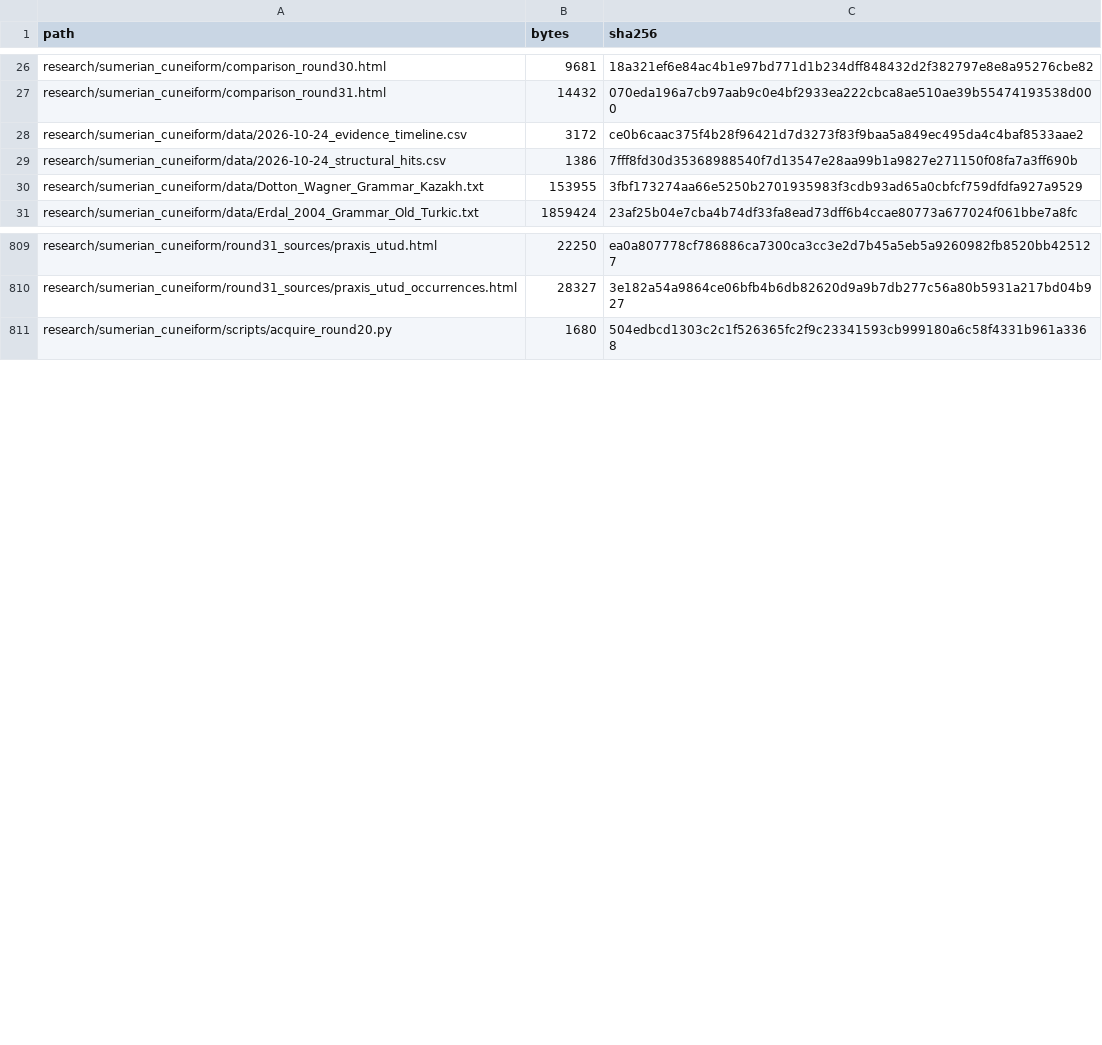
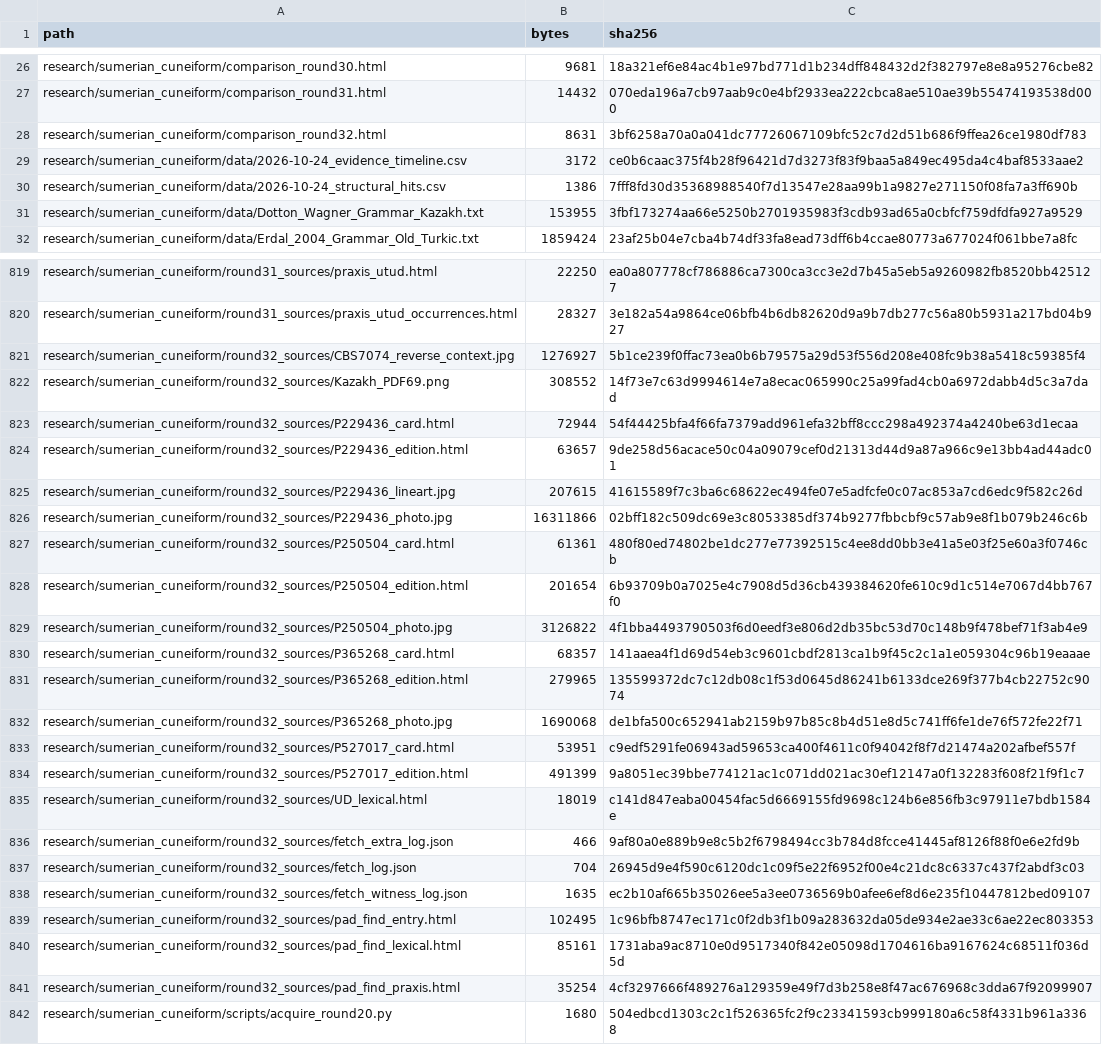
Before and after one commit to DauletBai/tartarus, a CSV file: MANIFEST.csv, drawn as a sheet; only a part is shown, gaps mark what is left out; the diff covers the shown part only; the diff names each change by its address in the sheet, - before the commit and + after, or states it on an @@ line.

Commit message:
Research round 32: UD school readings and pad find comparison

```diff
--- a/MANIFEST.csv
+++ b/MANIFEST.csv
+row 28: research/sumerian_cuneiform/comparison_round32.html | 8631 | 3bf6258a70a0a041dc77726067109bfc52c7d2d51b686f9ffea26ce1980df783
+row 821: research/sumerian_cuneiform/round32_sources/CBS7074_reverse_context.jpg | 1276927 | 5b1ce239f0ffac73ea0b6b79575a29d53f556d208e408fc9b38a5418c59385f4
+row 822: research/sumerian_cuneiform/round32_sources/Kazakh_PDF69.png | 308552 | 14f73e7c63d9994614e7a8ecac065990c25a99fad4cb0a6972dabb4d5c3a7dad
+row 823: research/sumerian_cuneiform/round32_sources/P229436_card.html | 72944 | 54f44425bfa4f66fa7379add961efa32bff8ccc298a492374a4240be63d1ecaa
+row 824: research/sumerian_cuneiform/round32_sources/P229436_edition.html | 63657 | 9de258d56acace50c04a09079cef0d21313d44d9a87a966c9e13bb4ad44adc01
+row 825: research/sumerian_cuneiform/round32_sources/P229436_lineart.jpg | 207615 | 41615589f7c3ba6c68622ec494fe07e5adfcfe0c07ac853a7cd6edc9f582c26d
+row 826: research/sumerian_cuneiform/round32_sources/P229436_photo.jpg | 16311866 | 02bff182c509dc69e3c8053385df374b9277fbbcbf9c57ab9e8f1b079b246c6b
+row 827: research/sumerian_cuneiform/round32_sources/P250504_card.html | 61361 | 480f80ed74802be1dc277e77392515c4ee8dd0bb3e41a5e03f25e60a3f0746cb
+row 828: research/sumerian_cuneiform/round32_sources/P250504_edition.html | 201654 | 6b93709b0a7025e4c7908d5d36cb439384620fe610c9d1c514e7067d4bb767f0
+row 829: research/sumerian_cuneiform/round32_sources/P250504_photo.jpg | 3126822 | 4f1bba4493790503f6d0eedf3e806d2db35bc53d70c148b9f478bef71f3ab4e9
+row 830: research/sumerian_cuneiform/round32_sources/P365268_card.html | 68357 | 141aaea4f1d69d54eb3c9601cbdf2813ca1b9f45c2c1a1e059304c96b19eaaae
+row 831: research/sumerian_cuneiform/round32_sources/P365268_edition.html | 279965 | 135599372dc7c12db08c1f53d0645d86241b6133dce269f377b4cb22752c9074
+row 832: research/sumerian_cuneiform/round32_sources/P365268_photo.jpg | 1690068 | de1bfa500c652941ab2159b97b85c8b4d51e8d5c741ff6fe1de76f572fe22f71
+row 833: research/sumerian_cuneiform/round32_sources/P527017_card.html | 53951 | c9edf5291fe06943ad59653ca400f4611c0f94042f8f7d21474a202afbef557f
+row 834: research/sumerian_cuneiform/round32_sources/P527017_edition.html | 491399 | 9a8051ec39bbe774121ac1c071dd021ac30ef12147a0f132283f608f21f9f1c7
+row 835: research/sumerian_cuneiform/round32_sources/UD_lexical.html | 18019 | c141d847eaba00454fac5d6669155fd9698c124b6e856fb3c97911e7bdb1584e
+row 836: research/sumerian_cuneiform/round32_sources/fetch_extra_log.json | 466 | 9af80a0e889b9e8c5b2f6798494cc3b784d8fcce41445af8126f88f0e6e2fd9b
+row 837: research/sumerian_cuneiform/round32_sources/fetch_log.json | 704 | 26945d9e4f590c6120dc1c09f5e22f6952f00e4c21dc8c6337c437f2abdf3c03
+row 838: research/sumerian_cuneiform/round32_sources/fetch_witness_log.json | 1635 | ec2b10af665b35026ee5a3ee0736569b0afee6ef8d6e235f10447812bed09107
+row 839: research/sumerian_cuneiform/round32_sources/pad_find_entry.html | 102495 | 1c96bfb8747ec171c0f2db3f1b09a283632da05de934e2ae33c6ae22ec803353
+row 840: research/sumerian_cuneiform/round32_sources/pad_find_lexical.html | 85161 | 1731aba9ac8710e0d9517340f842e05098d1704616ba9167624c68511f036d5d
+row 841: research/sumerian_cuneiform/round32_sources/pad_find_praxis.html | 35254 | 4cf3297666f489276a129359e49f7d3b258e8f47ac676968c3dda67f92099907
```
Also changed, not shown: 13 added rows and 6 edited cells elsewhere in this file, research/sumerian_cuneiform/SOURCE_REGISTER.csv, 38 other files.
